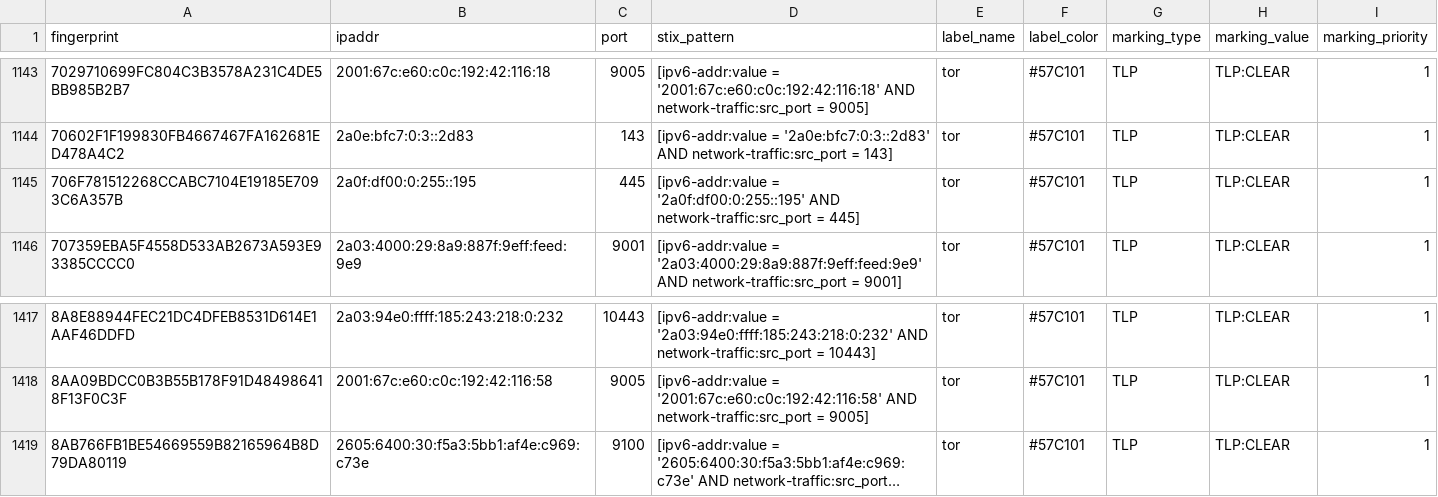
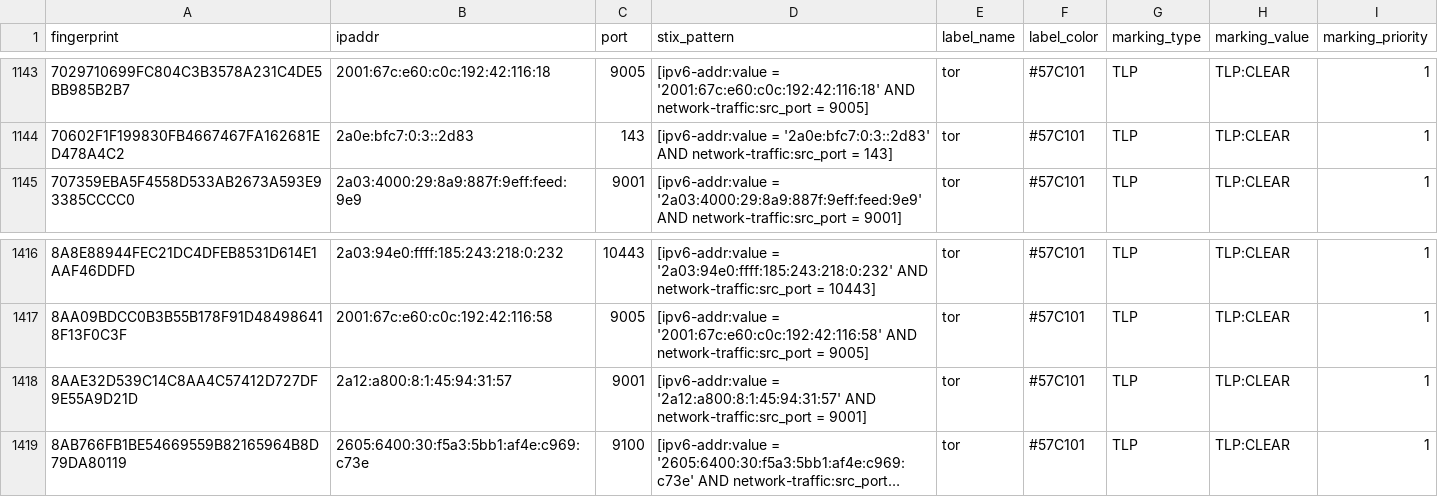
Before and after one commit to DreadFog/tor_csv_feed_opencti, a CSV file: latest.exits_v6.csv, drawn as a sheet; only a part is shown, gaps mark what is left out; long unchanged cells end in …; removed rows and columns are numbered as before the commit, all else as after; the diff names each change by its address in the sheet, - before the commit and + after, or states it on an @@ line.

```diff
--- a/latest.exits_v6.csv
+++ b/latest.exits_v6.csv
-row 1145: 706F781512268CCABC7104E19185E7093C6A357B | 2a0f:df00:0:255::195 | 445 | [ipv6-addr:value = '2a0f:df00:0:255::195' AND network-traffic:src_port = 445] | tor | #57C101 | TLP | TLP:CLEAR | 1
+row 1418: 8AAE32D539C14C8AA4C57412D727DF9E55A9D21D | 2a12:a800:8:1:45:94:31:57 | 9001 | [ipv6-addr:value = '2a12:a800:8:1:45:94:31:57' AND network-traffic:src_port = 9001] | tor | #57C101 | TLP | TLP:CLEAR | 1
```
Also changed, not shown: latest.all_v6.csv, latest.exits_v4.csv, 3 other files.
